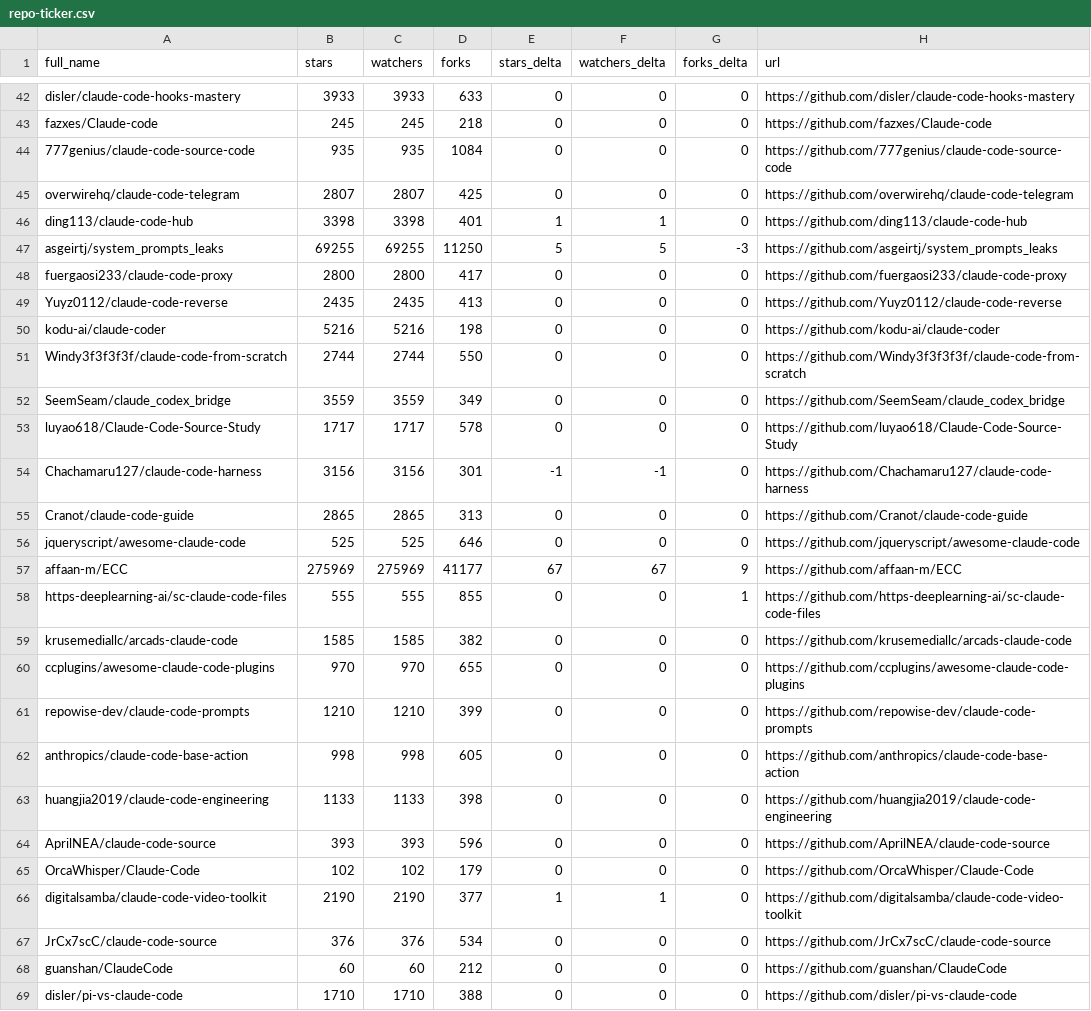
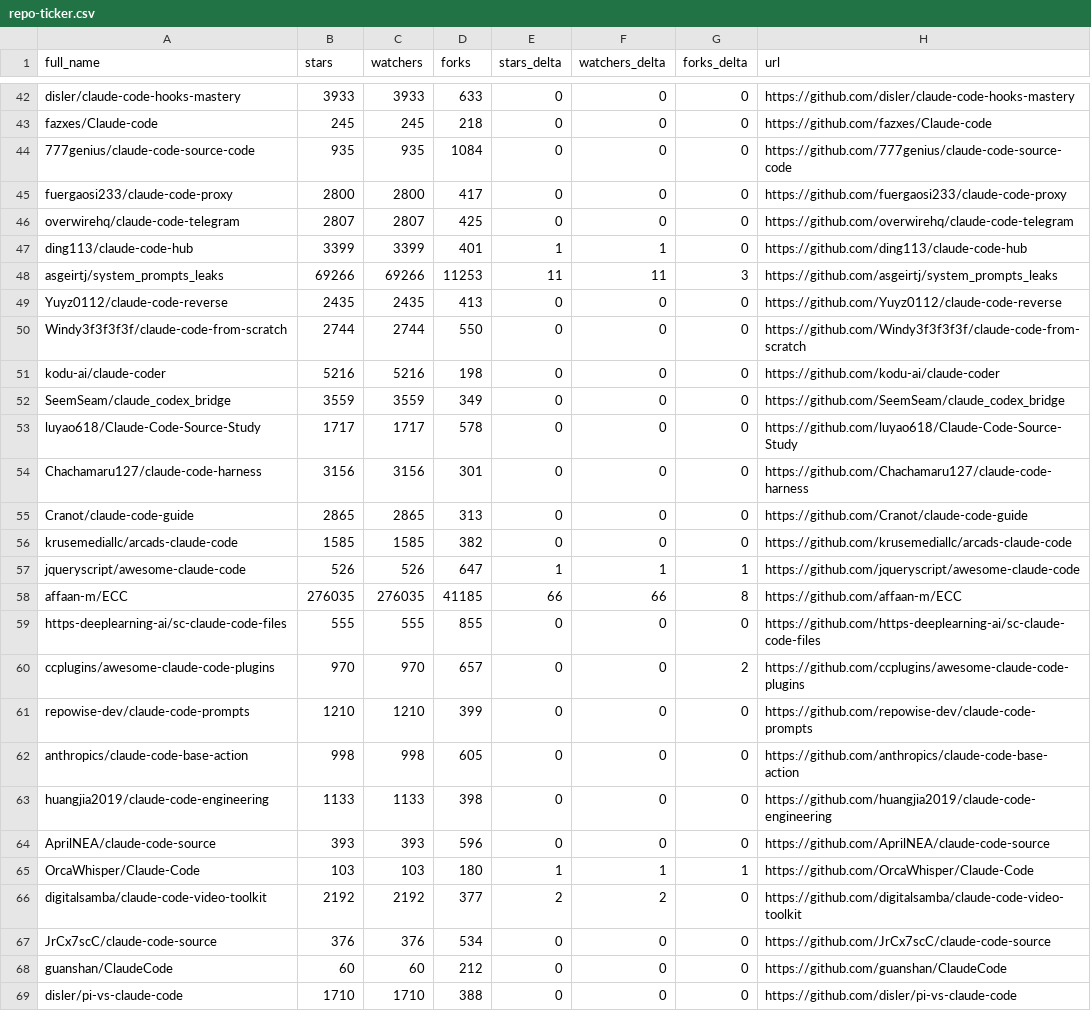
Before and after one commit to markbyrne938-crypto/awesome-claude-code, a CSV file: data/repo-ticker.csv, drawn as a sheet; only a part is shown, gaps mark what is left out; the diff covers the shown part only.

```diff
--- a/data/repo-ticker.csv
+++ b/data/repo-ticker.csv
@@ -44,18 +44,18 @@ fazxes/Claude-code,245,245,218,0,0,0,https://github.com/fazxes/Claude-code
 777genius/claude-code-source-code,935,935,1084,0,0,0,https://github.com/777genius/claude-code-source-code
+fuergaosi233/claude-code-proxy,2800,2800,417,0,0,0,https://github.com/fuergaosi233/claude-code-proxy
 overwirehq/claude-code-telegram,2807,2807,425,0,0,0,https://github.com/overwirehq/claude-code-telegram
-ding113/claude-code-hub,3398,3398,401,1,1,0,https://github.com/ding113/claude-code-hub
-asgeirtj/system_prompts_leaks,69255,69255,11250,5,5,-3,https://github.com/asgeirtj/system_prompts_leaks
-fuergaosi233/claude-code-proxy,2800,2800,417,0,0,0,https://github.com/fuergaosi233/claude-code-proxy
+ding113/claude-code-hub,3399,3399,401,1,1,0,https://github.com/ding113/claude-code-hub
+asgeirtj/system_prompts_leaks,69266,69266,11253,11,11,3,https://github.com/asgeirtj/system_prompts_leaks
 Yuyz0112/claude-code-reverse,2435,2435,413,0,0,0,https://github.com/Yuyz0112/claude-code-reverse
+Windy3f3f3f3f/claude-code-from-scratch,2744,2744,550,0,0,0,https://github.com/Windy3f3f3f3f/claude-code-from-scratch
 kodu-ai/claude-coder,5216,5216,198,0,0,0,https://github.com/kodu-ai/claude-coder
-Windy3f3f3f3f/claude-code-from-scratch,2744,2744,550,0,0,0,https://github.com/Windy3f3f3f3f/claude-code-from-scratch
 SeemSeam/claude_codex_bridge,3559,3559,349,0,0,0,https://github.com/SeemSeam/claude_codex_bridge
 luyao618/Claude-Code-Source-Study,1717,1717,578,0,0,0,https://github.com/luyao618/Claude-Code-Source-Study
-Chachamaru127/claude-code-harness,3156,3156,301,-1,-1,0,https://github.com/Chachamaru127/claude-code-harness
+Chachamaru127/claude-code-harness,3156,3156,301,0,0,0,https://github.com/Chachamaru127/claude-code-harness
 Cranot/claude-code-guide,2865,2865,313,0,0,0,https://github.com/Cranot/claude-code-guide
-jqueryscript/awesome-claude-code,525,525,646,0,0,0,https://github.com/jqueryscript/awesome-claude-code
-affaan-m/ECC,275969,275969,41177,67,67,9,https://github.com/affaan-m/ECC
-https-deeplearning-ai/sc-claude-code-files,555,555,855,0,0,1,https://github.com/https-deeplearning-ai/sc-claude-code-files
 krusemediallc/arcads-claude-code,1585,1585,382,0,0,0,https://github.com/krusemediallc/arcads-claude-code
-ccplugins/awesome-claude-code-plugins,970,970,655,0,0,0,https://github.com/ccplugins/awesome-claude-code-plugins
+jqueryscript/awesome-claude-code,526,526,647,1,1,1,https://github.com/jqueryscript/awesome-claude-code
+affaan-m/ECC,276035,276035,41185,66,66,8,https://github.com/affaan-m/ECC
+https-deeplearning-ai/sc-claude-code-files,555,555,855,0,0,0,https://github.com/https-deeplearning-ai/sc-claude-code-files
+ccplugins/awesome-claude-code-plugins,970,970,657,0,0,2,https://github.com/ccplugins/awesome-claude-code-plugins
 repowise-dev/claude-code-prompts,1210,1210,399,0,0,0,https://github.com/repowise-dev/claude-code-prompts
@@ -64,4 +64,4 @@ huangjia2019/claude-code-engineering,1133,1133,398,0,0,0,https://github.com/huan
 AprilNEA/claude-code-source,393,393,596,0,0,0,https://github.com/AprilNEA/claude-code-source
-OrcaWhisper/Claude-Code,102,102,179,0,0,0,https://github.com/OrcaWhisper/Claude-Code
-digitalsamba/claude-code-video-toolkit,2190,2190,377,1,1,0,https://github.com/digitalsamba/claude-code-video-toolkit
+OrcaWhisper/Claude-Code,103,103,180,1,1,1,https://github.com/OrcaWhisper/Claude-Code
+digitalsamba/claude-code-video-toolkit,2192,2192,377,2,2,0,https://github.com/digitalsamba/claude-code-video-toolkit
 JrCx7scC/claude-code-source,376,376,534,0,0,0,https://github.com/JrCx7scC/claude-code-source
```
Also changed, not shown: 1 moved row and 106 edited cells elsewhere in this file, 2 other files.
